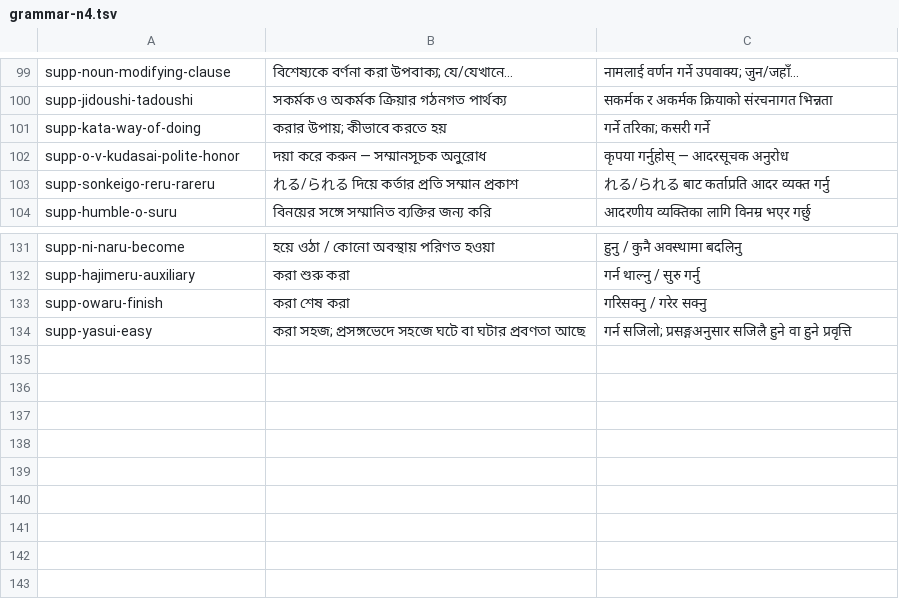
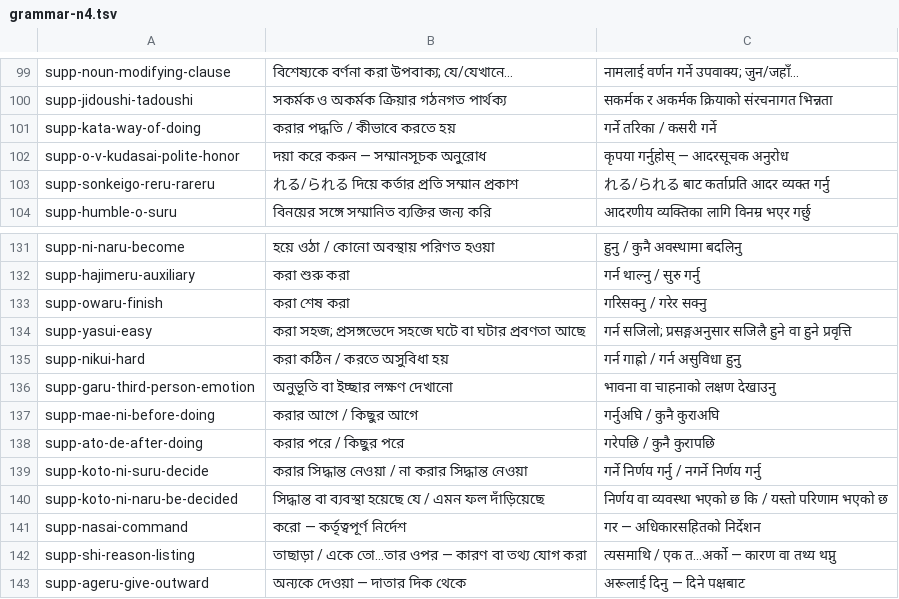
Before and after one commit to Mr04Nazmul/nihongo-path, a TSV file: translations/grammar-n4.tsv, drawn as a sheet; only a part is shown, gaps mark what is left out.

```diff
--- a/translations/grammar-n4.tsv
+++ b/translations/grammar-n4.tsv
@@ -100,3 +100,3 @@ supp-noun-modifying-clause	বিশেষ্যকে বর্ণনা কর
 supp-jidoushi-tadoushi	সকর্মক ও অকর্মক ক্রিয়ার গঠনগত পার্থক্য	सकर्मक र अकर्मक क्रियाको संरचनागत भिन्नता
-supp-kata-way-of-doing	করার উপায়; কীভাবে করতে হয়	गर्ने तरिका; कसरी गर्ने
+supp-kata-way-of-doing	করার পদ্ধতি / কীভাবে করতে হয়	गर्ने तरिका / कसरी गर्ने
 supp-o-v-kudasai-polite-honor	দয়া করে করুন — সম্মানসূচক অনুরোধ	कृपया गर्नुहोस् — आदरसूचक अनुरोध
@@ -134 +134,10 @@ supp-owaru-finish	করা শেষ করা	गरिसक्नु / ग
 supp-yasui-easy	করা সহজ; প্রসঙ্গভেদে সহজে ঘটে বা ঘটার প্রবণতা আছে	गर्न सजिलो; प्रसङ्गअनुसार सजिलै हुने वा हुने प्रवृत्ति
+supp-nikui-hard	করা কঠিন / করতে অসুবিধা হয়	गर्न गाह्रो / गर्न असुविधा हुनु
+supp-garu-third-person-emotion	অনুভূতি বা ইচ্ছার লক্ষণ দেখানো	भावना वा चाहनाको लक्षण देखाउनु
+supp-mae-ni-before-doing	করার আগে / কিছুর আগে	गर्नुअघि / कुनै कुराअघि
+supp-ato-de-after-doing	করার পরে / কিছুর পরে	गरेपछि / कुनै कुरापछि
+supp-koto-ni-suru-decide	করার সিদ্ধান্ত নেওয়া / না করার সিদ্ধান্ত নেওয়া	गर्ने निर्णय गर्नु / नगर्ने निर्णय गर्नु
+supp-koto-ni-naru-be-decided	সিদ্ধান্ত বা ব্যবস্থা হয়েছে যে / এমন ফল দাঁড়িয়েছে	निर्णय वा व्यवस्था भएको छ कि / यस्तो परिणाम भएको छ
+supp-nasai-command	করো — কর্তৃত্বপূর্ণ নির্দেশ	गर — अधिकारसहितको निर्देशन
+supp-shi-reason-listing	তাছাড়া / একে তো…তার ওপর — কারণ বা তথ্য যোগ করা	त्यसमाथि / एक त…अर्को — कारण वा तथ्य थप्नु
+supp-ageru-give-outward	অন্যকে দেওয়া — দাতার দিক থেকে	अरूलाई दिनु — दिने पक्षबाट
```
Also changed, not shown: translations/example-entry-overrides.tsv, 5 other files.
